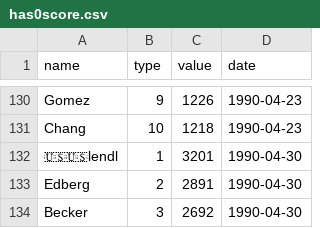
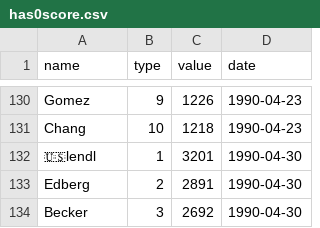
Before and after one commit to doiobchen/Historical-ranking-data-visualization-based-on-d3.js, a CSV file: src/has0score.csv, drawn as a sheet; only a part is shown, gaps mark what is left out.

Commit message:
create color list

```diff
--- a/src/has0score.csv
+++ b/src/has0score.csv
@@ -131,3 +131,3 @@ Gomez,9,1226,1990-04-23
 Chang,10,1218,1990-04-23
-🇺🇸🇺🇸lendl,1,3201,1990-04-30
+🇺🇸lendl,1,3201,1990-04-30
 Edberg,2,2891,1990-04-30
```
Also changed, not shown: 4 other files.
